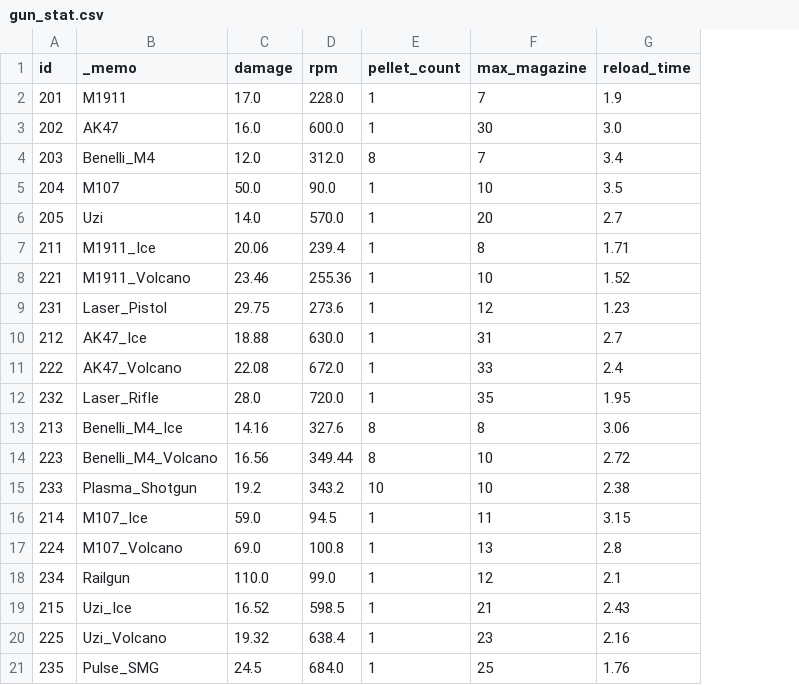
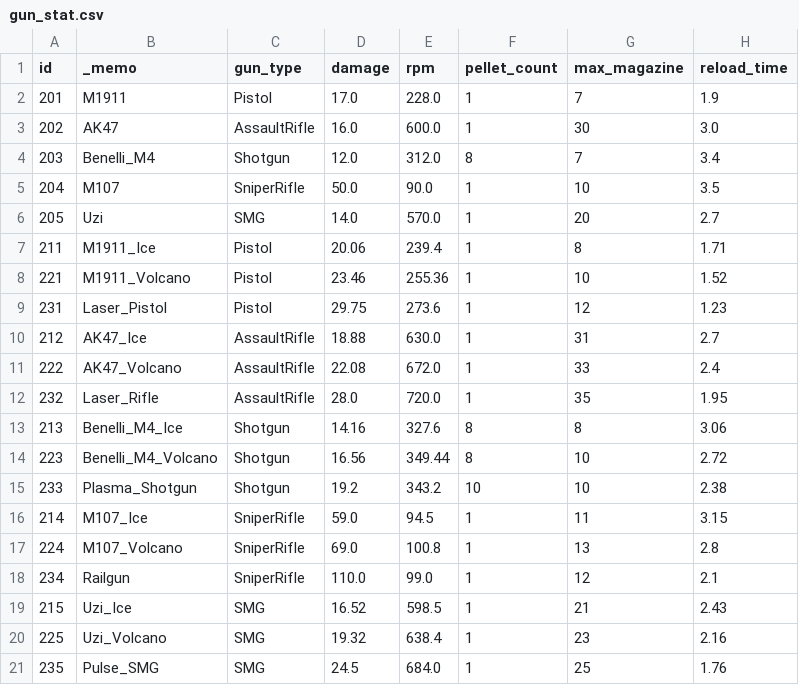
Before and after one commit to ksjgusdh123/PocoPoachers, a CSV file: PocoPoachers/DataTable/gun_stat.csv, drawn as a sheet; only a part is shown; the diff names each change by its address in the sheet, - before the commit and + after, or states it on an @@ line.

```diff
--- a/PocoPoachers/DataTable/gun_stat.csv
+++ b/PocoPoachers/DataTable/gun_stat.csv
+column C (gun_type), rows 2-21: Pistol | AssaultRifle | Shotgun | SniperRifle | SMG | Pistol | Pistol | Pistol | AssaultRifle | AssaultRifle | AssaultRifle | Shotgun | Shotgun | Shotgun | SniperRifle | SniperRifle | SniperRifle | SMG | SMG | SMG
```
Also changed, not shown: 4 other files.
